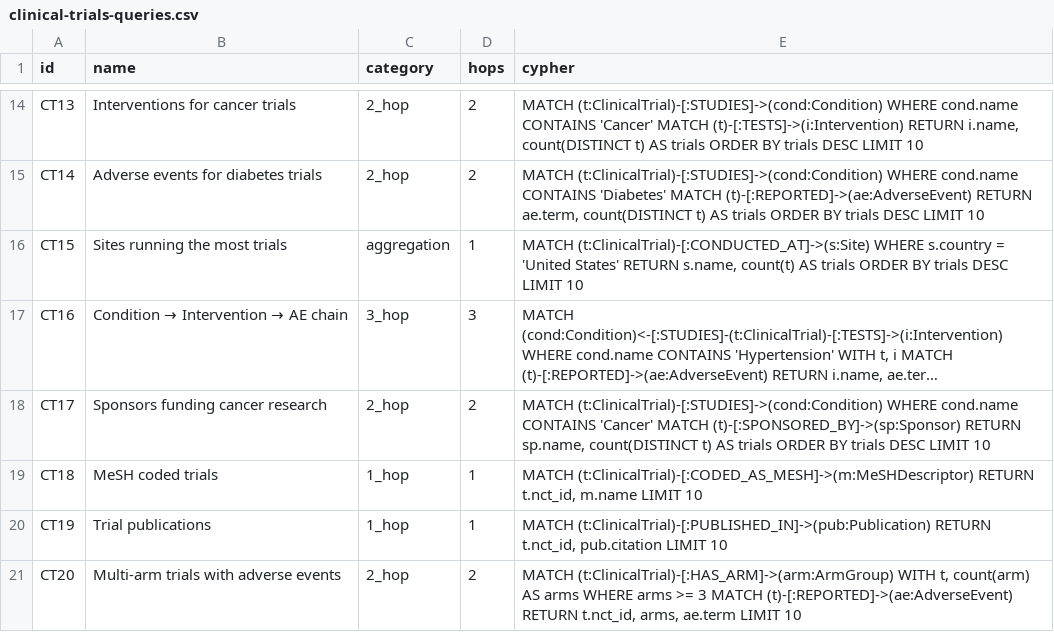
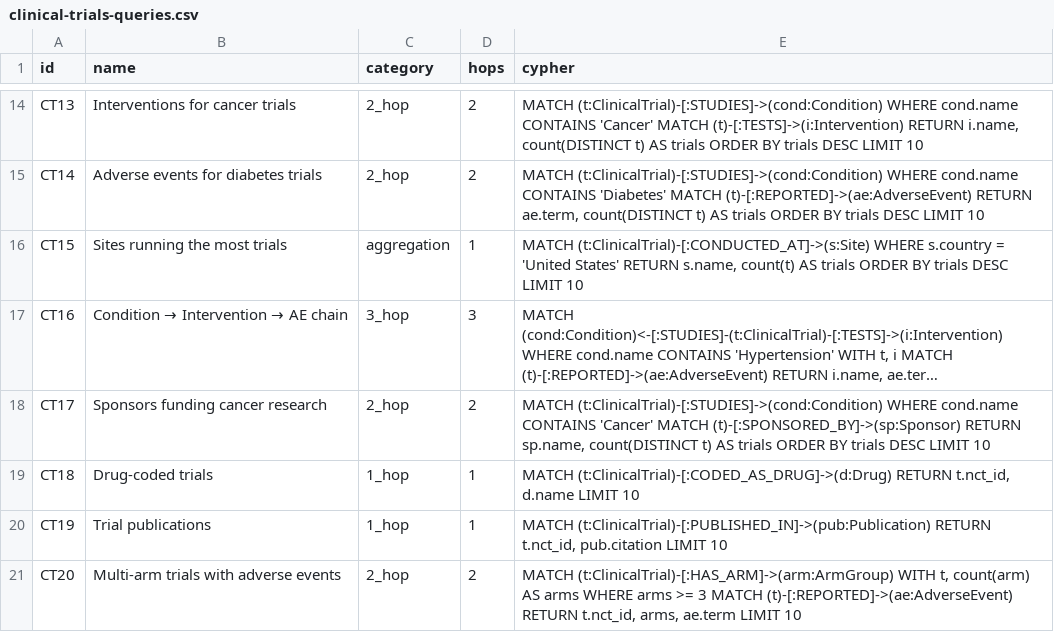
Before and after one commit to samyama-ai/samyama-graph-book, a CSV file: src/data/benchmark/clinical-trials-queries.csv, drawn as a sheet; only a part is shown, gaps mark what is left out; long unchanged cells end in …; the diff names each change by its address in the sheet, - before the commit and + after, or states it on an @@ line.

```diff
--- a/src/data/benchmark/clinical-trials-queries.csv
+++ b/src/data/benchmark/clinical-trials-queries.csv
-B19 (name): MeSH coded trials
+B19 (name): Drug-coded trials
-E19 (cypher): MATCH (t:ClinicalTrial)-[:CODED_AS_MESH]->(m:MeSHDescriptor) RETURN t.nct_id, m.name LIMIT 10
+E19 (cypher): MATCH (t:ClinicalTrial)-[:CODED_AS_DRUG]->(d:Drug) RETURN t.nct_id, d.name LIMIT 10
```
Also changed, not shown: src/data/benchmark/cross-kg-queries.csv, src/data/benchmark/drug-interactions-queries.csv, 2 other files.
